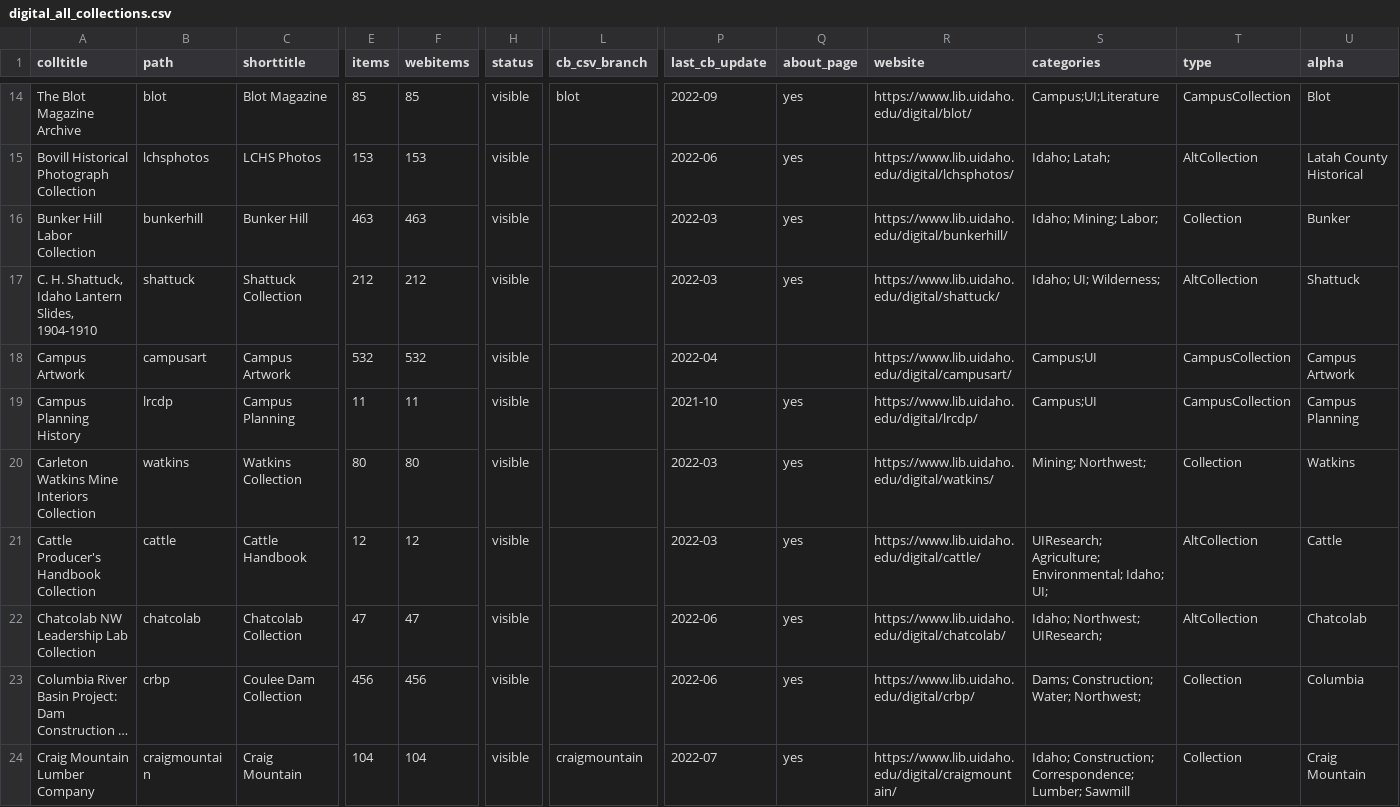
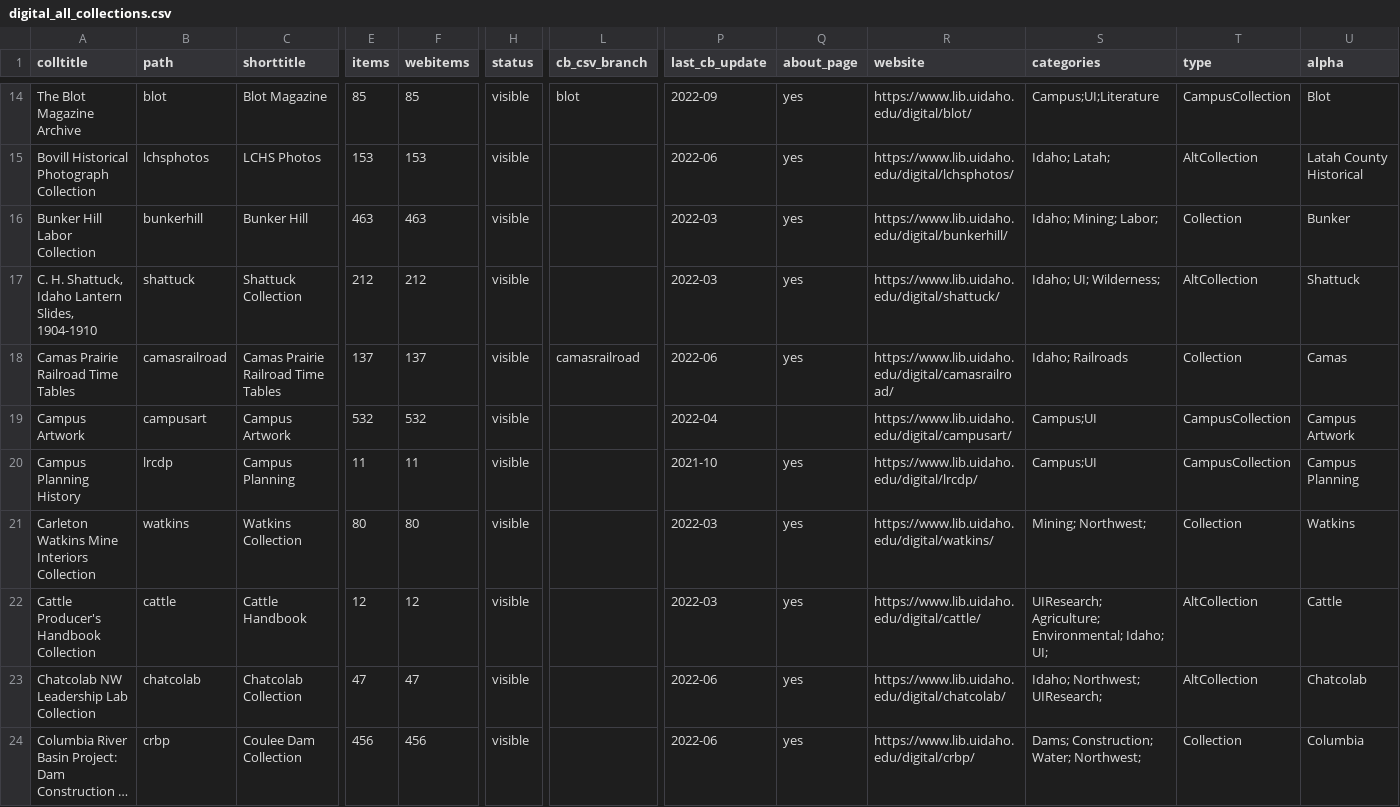
Before and after one commit to uidaholib/digital_source, a CSV file: _data/digital_all_collections.csv, drawn as a sheet; only a part is shown, gaps mark what is left out; the shorter side is filled out with more unchanged rows; long unchanged cells end in …; rows hold the shown columns only; the diff names each change by its address in the sheet, - before the commit and + after, or states it on an @@ line.

Commit message:
add camas railroad

```diff
--- a/_data/digital_all_collections.csv
+++ b/_data/digital_all_collections.csv
+row 18: Camas Prairie Railroad Time Tables | camasrailroad | Camas Prairie Railroad Time Tables | 137 | 137 | visible | camasrailroad | 2022-06 | yes | https://www.lib.uidaho.edu/digital/camasrailroad/ | Idaho; Railroads | Collection | Camas
```
